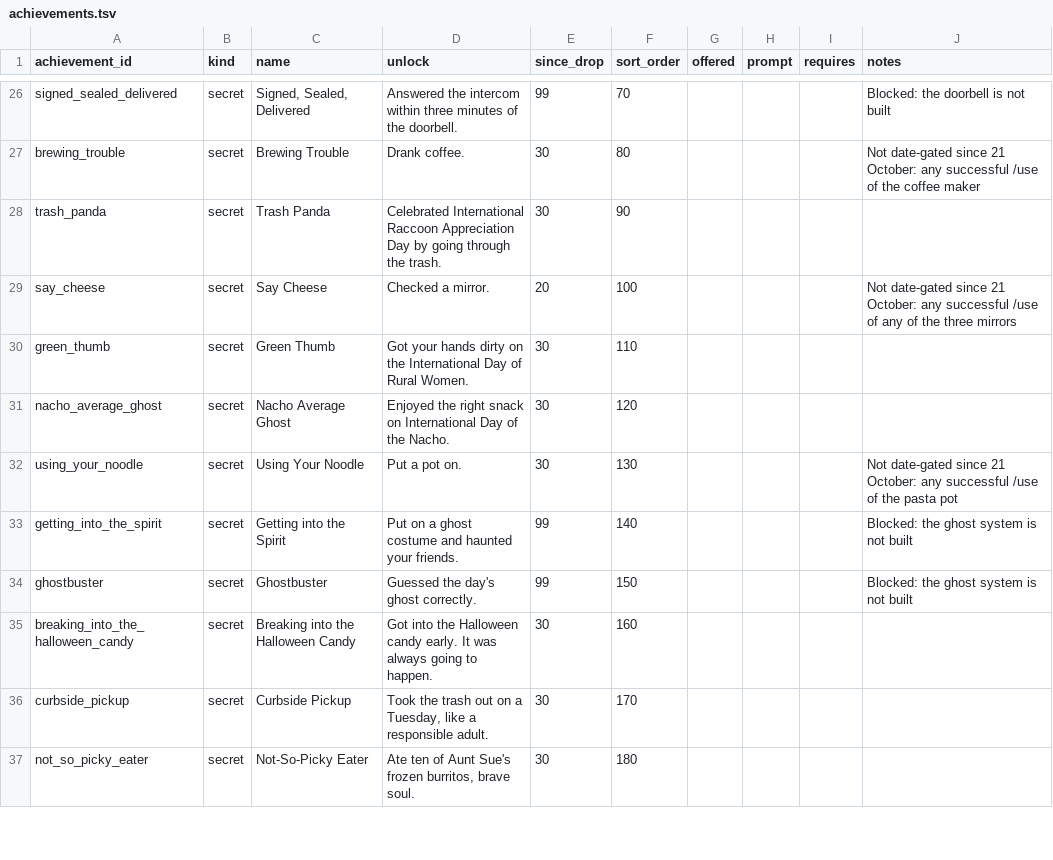
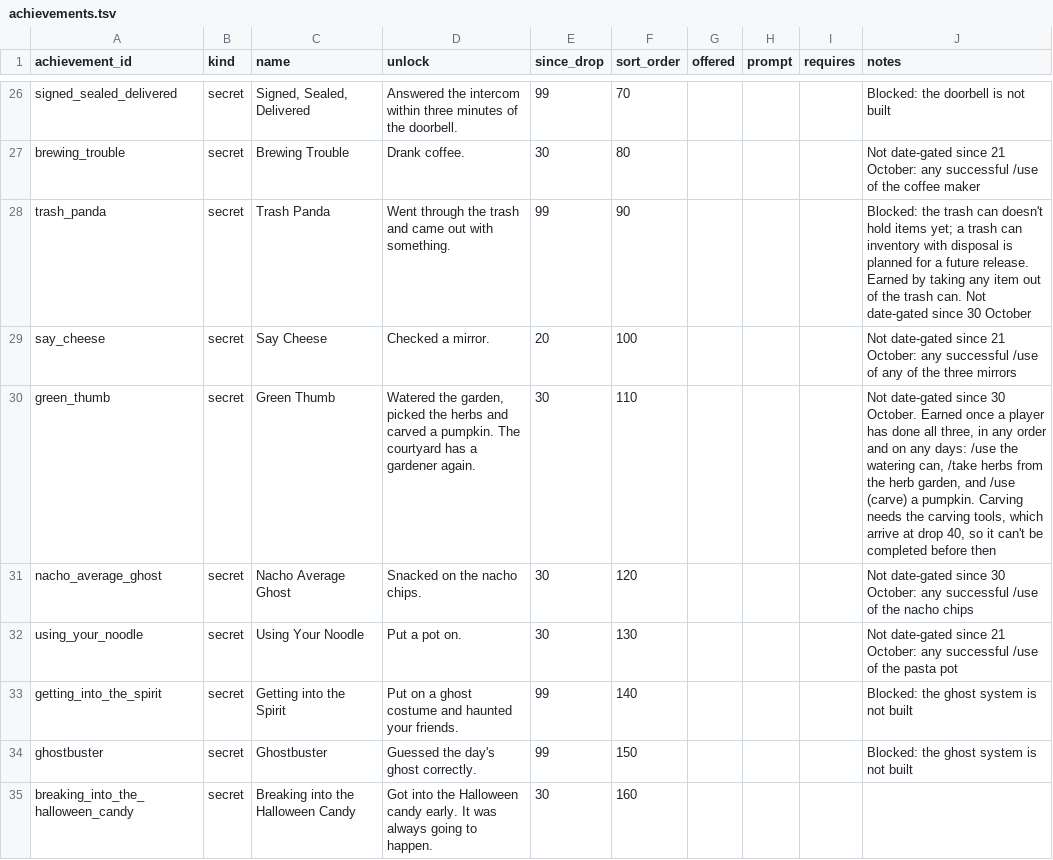
Before and after one commit to kelseybooth/halloween-in-june, a TSV file: creative content/achievements.tsv, drawn as a sheet; only a part is shown, gaps mark what is left out; the shorter side is filled out with more unchanged rows.

```diff
--- a/creative content/achievements.tsv
+++ b/creative content/achievements.tsv
@@ -27,6 +27,6 @@ signed_sealed_delivered	secret	Signed, Sealed, Delivered	Answered the intercom w
 brewing_trouble	secret	Brewing Trouble	Drank coffee.	30	80				Not date-gated since 21 October: any successful /use of the coffee maker
-trash_panda	secret	Trash Panda	Celebrated International Raccoon Appreciation Day by going through the trash.	30	90				
+trash_panda	secret	Trash Panda	Went through the trash and came out with something.	99	90				Blocked: the trash can doesn't hold items yet; a trash can inventory with disposal is planned for a future release. Earned by taking any item out of the trash can. Not date-gated since 30 October
 say_cheese	secret	Say Cheese	Checked a mirror.	20	100				Not date-gated since 21 October: any successful /use of any of the three mirrors
-green_thumb	secret	Green Thumb	Got your hands dirty on the International Day of Rural Women.	30	110				
-nacho_average_ghost	secret	Nacho Average Ghost	Enjoyed the right snack on International Day of the Nacho.	30	120				
+green_thumb	secret	Green Thumb	Watered the garden, picked the herbs and carved a pumpkin. The courtyard has a gardener again.	30	110				Not date-gated since 30 October. Earned once a player has done all three, in any order and on any days: /use the watering can, /take herbs from the herb garden, and /use (carve) a pumpkin. Carving needs the carving tools, which arrive at drop 40, so it can't be completed before then
+nacho_average_ghost	secret	Nacho Average Ghost	Snacked on the nacho chips.	30	120				Not date-gated since 30 October: any successful /use of the nacho chips
 using_your_noodle	secret	Using Your Noodle	Put a pot on.	30	130				Not date-gated since 21 October: any successful /use of the pasta pot
```
Also changed, not shown: creative content/thing_text.tsv, 2 other files.
